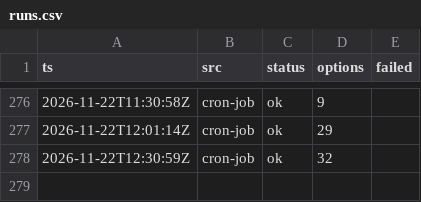
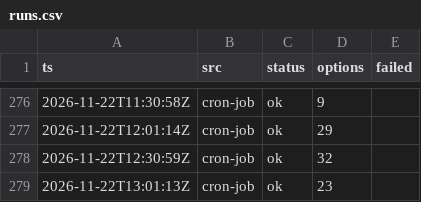
Before and after one commit to CrytecFusion101/flight-price-tracker, a CSV file: data/runs.csv, drawn as a sheet; only a part is shown, gaps mark what is left out; the diff names each change by its address in the sheet, - before the commit and + after, or states it on an @@ line.

```diff
--- a/data/runs.csv
+++ b/data/runs.csv
+row 279: 2026-11-22T13:01:13Z | cron-job | ok | 23
```
Also changed, not shown: data/observations/2026-11.csv, data/series.csv, 2 other files.
